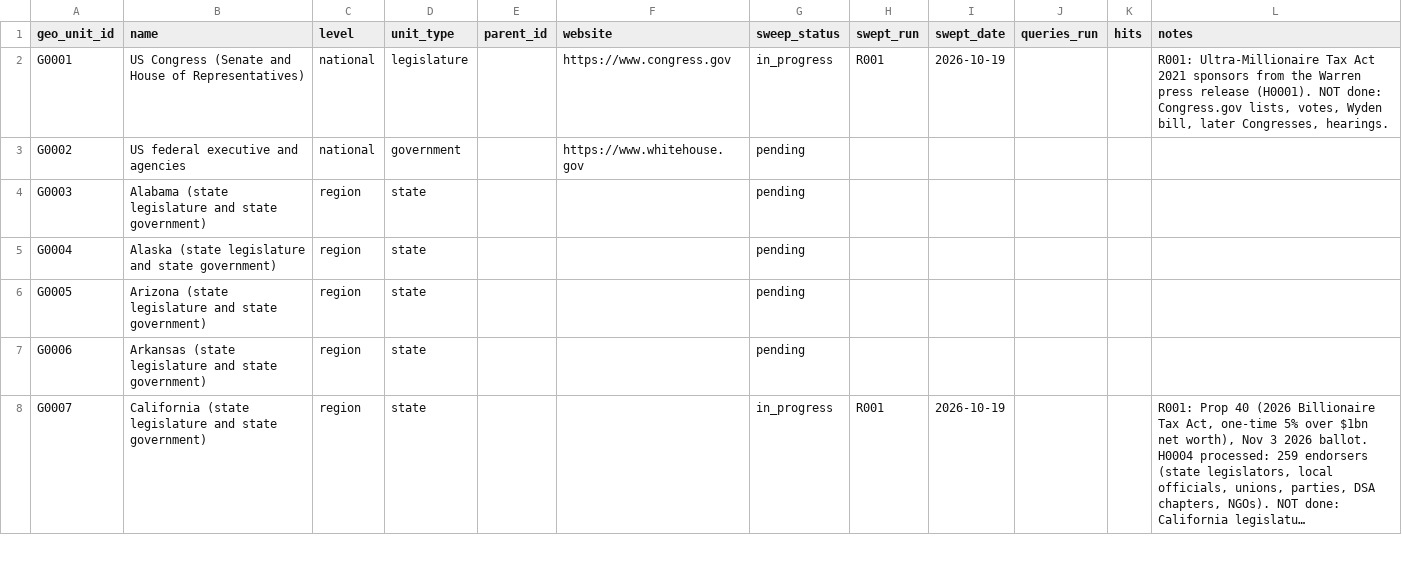
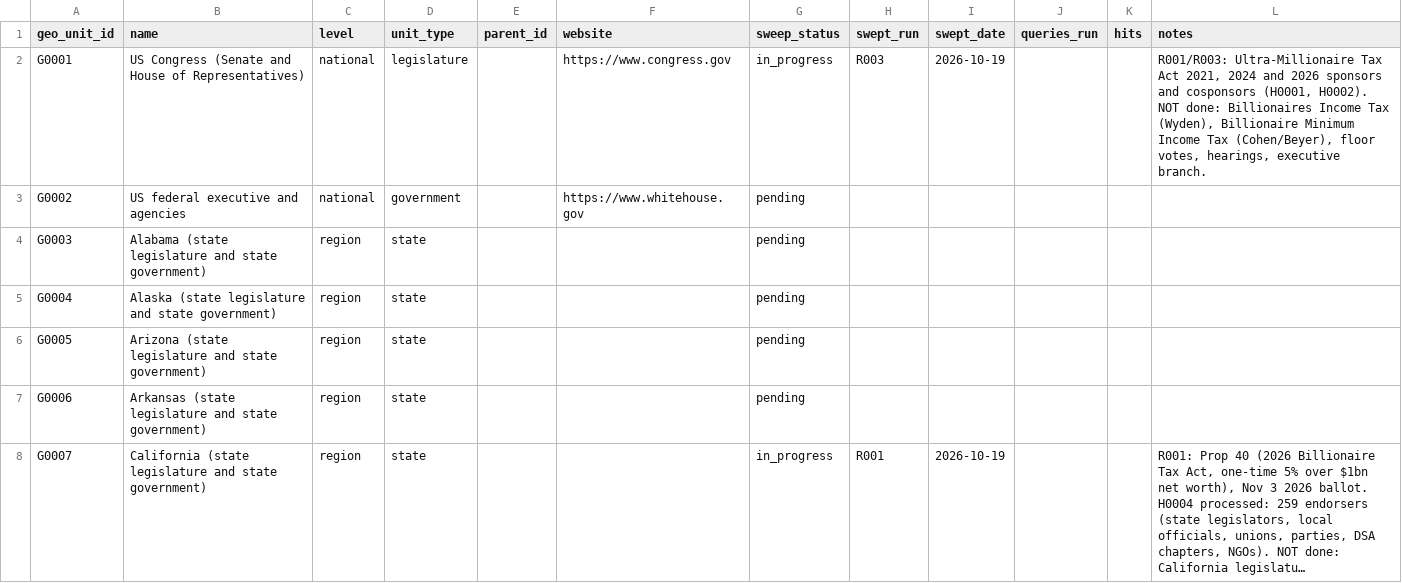
Before and after one commit to Egalitaristen/wealth-tax-database, a CSV file: data/us/geo_units.csv, drawn as a sheet; only a part is shown; long unchanged cells end in ….

```diff
--- a/data/us/geo_units.csv
+++ b/data/us/geo_units.csv
@@ -1,3 +1,3 @@
 geo_unit_id,name,level,unit_type,parent_id,website,sweep_status,swept_run,swept_date,queries_run,hits,notes
-G0001,US Congress (Senate and House of Representatives),national,legislature,,https://www.congress.gov,in_progress,R001,2026-10-19,,,"R001: Ultra-Millionaire Tax Act 2021 sponsors from the Warren press release (H0001). NOT done: Congress.gov lists, votes, Wyden bill, later Congresses, hearings."
+G0001,US Congress (Senate and House of Representatives),national,legislature,,https://www.congress.gov,in_progress,R003,2026-10-19,,,"R001/R003: Ultra-Millionaire Tax Act 2021, 2024 and 2026 sponsors and cosponsors (H0001, H0002). NOT done: Billionaires Income Tax (Wyden), Billionaire Minimum Income Tax (Cohen/Beyer), floor votes, hearings, executive branch."
 G0002,US federal executive and agencies,national,government,,https://www.whitehouse.gov,pending,,,,,
```
Also changed, not shown: data/us/exclusions.csv, data/us/harvest.csv, 3 other files.
